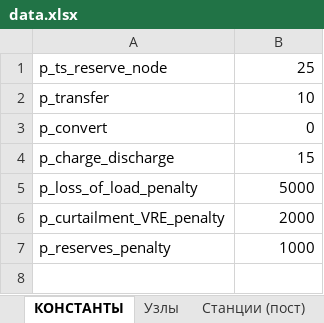
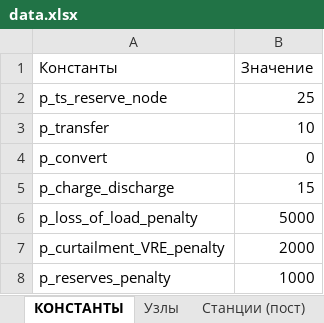
Before and after one commit to mihandron/model, an Excel workbook: Model_files/data.xlsx, sheet КОНСТАНТЫ, drawn as a sheet; values as stored, in another font and other column widths than the file's, no borders; the diff names each change by its address in the sheet, - before the commit and + after, or states it on an @@ line.

```diff
--- a/Model_files/data.xlsx (sheet КОНСТАНТЫ)
+++ b/Model_files/data.xlsx (sheet КОНСТАНТЫ)
+row 1: Константы | Значение
```
Also changed, not shown: sheet Станции (пер), sheet ГЭС (пер), sheet ВИЭ (пер), sheet Узлы, sheet Станции (пост), sheet ВИЭ (пост), 1 more sheet.
